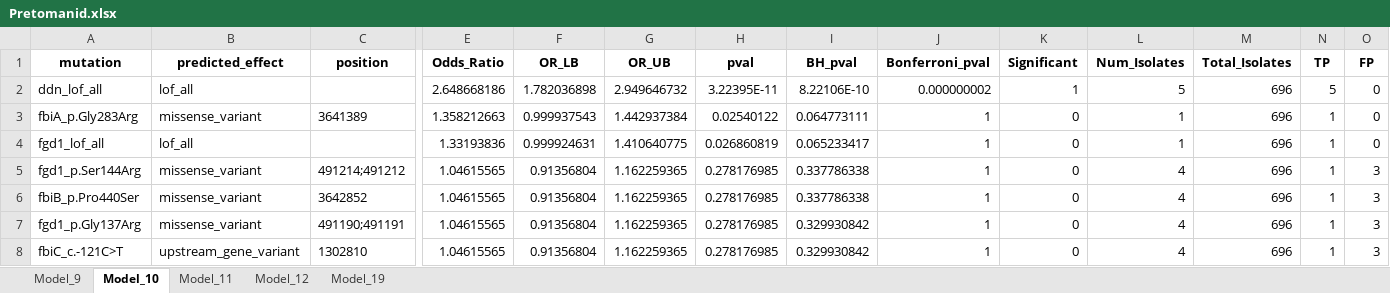
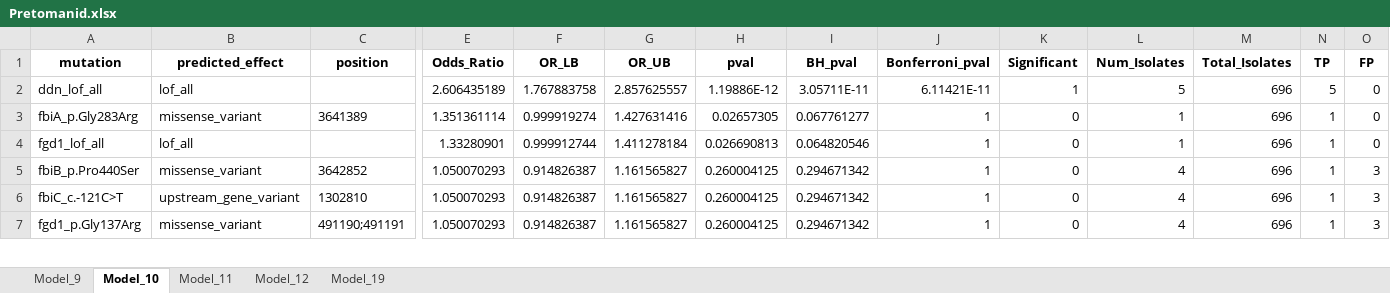
Before and after one commit to farhat-lab/who-analysis, an Excel workbook: results/BINARY/Pretomanid.xlsx, sheet Model_10, drawn as a sheet; only a part is shown, gaps mark what is left out; values as stored, in another font and other column widths than the file's, no borders; removed rows and columns are numbered as before the commit, all else as after; rows hold the shown columns only; the diff covers the shown part only; the diff names each change by its address in the sheet, - before the commit and + after, or states it on an @@ line.

Commit message:
LRT, exclusion model, and interaction model

```diff
--- a/results/BINARY/Pretomanid.xlsx (sheet Model_10)
+++ b/results/BINARY/Pretomanid.xlsx (sheet Model_10)
-E2 (Odds_Ratio): 2.648668186
+E2 (Odds_Ratio): 2.606435189
-F2 (OR_LB): 1.782036898
+F2 (OR_LB): 1.767883758
-G2 (OR_UB): 2.949646732
+G2 (OR_UB): 2.857625557
-H2 (pval): 3.22395E-11
+H2 (pval): 1.19886E-12
-I2 (BH_pval): 8.22106E-10
+I2 (BH_pval): 3.05711E-11
-J2 (Bonferroni_pval): 0.000000002
+J2 (Bonferroni_pval): 6.11421E-11
-E3 (Odds_Ratio): 1.358212663
+E3 (Odds_Ratio): 1.351361114
-F3 (OR_LB): 0.999937543
+F3 (OR_LB): 0.999919274
-G3 (OR_UB): 1.442937384
+G3 (OR_UB): 1.427631416
-H3 (pval): 0.02540122
+H3 (pval): 0.02657305
-I3 (BH_pval): 0.064773111
+I3 (BH_pval): 0.067761277
-E4 (Odds_Ratio): 1.33193836
+E4 (Odds_Ratio): 1.33280901
-F4 (OR_LB): 0.999924631
+F4 (OR_LB): 0.999912744
-G4 (OR_UB): 1.410640775
+G4 (OR_UB): 1.411278184
-H4 (pval): 0.026860819
+H4 (pval): 0.026690813
-I4 (BH_pval): 0.065233417
+I4 (BH_pval): 0.064820546
-row 5: fgd1_p.Ser144Arg | missense_variant | 491214;491212 | 1.04615565 | 0.91356804 | 1.162259365 | 0.278176985 | 0.337786338 | 1 | 0 | 4 | 696 | 1 | 3
-E5 (Odds_Ratio): 1.04615565
+E5 (Odds_Ratio): 1.050070293
-F5 (OR_LB): 0.91356804
+F5 (OR_LB): 0.914826387
-G5 (OR_UB): 1.162259365
+G5 (OR_UB): 1.161565827
-H5 (pval): 0.278176985
+H5 (pval): 0.260004125
-I5 (BH_pval): 0.337786338
+I5 (BH_pval): 0.294671342
-row 7: fgd1_p.Gly137Arg | missense_variant | 491190;491191 | 1.04615565 | 0.91356804 | 1.162259365 | 0.278176985 | 0.329930842 | 1 | 0 | 4 | 696 | 1 | 3
-E6 (Odds_Ratio): 1.04615565
+E6 (Odds_Ratio): 1.050070293
-F6 (OR_LB): 0.91356804
+F6 (OR_LB): 0.914826387
-G6 (OR_UB): 1.162259365
+G6 (OR_UB): 1.161565827
-H6 (pval): 0.278176985
+H6 (pval): 0.260004125
-I6 (BH_pval): 0.329930842
+I6 (BH_pval): 0.294671342
+row 7: fgd1_p.Gly137Arg | missense_variant | 491190;491191 | 1.050070293 | 0.914826387 | 1.161565827 | 0.260004125 | 0.294671342 | 1 | 0 | 4 | 696 | 1 | 3
```
Also changed, not shown: 20 added rows, 12 removed rows and 146 edited cells elsewhere in this sheet, sheet Model_12, sheet Model_11, sheet Model_9, sheet Model_19, 23 other files.
